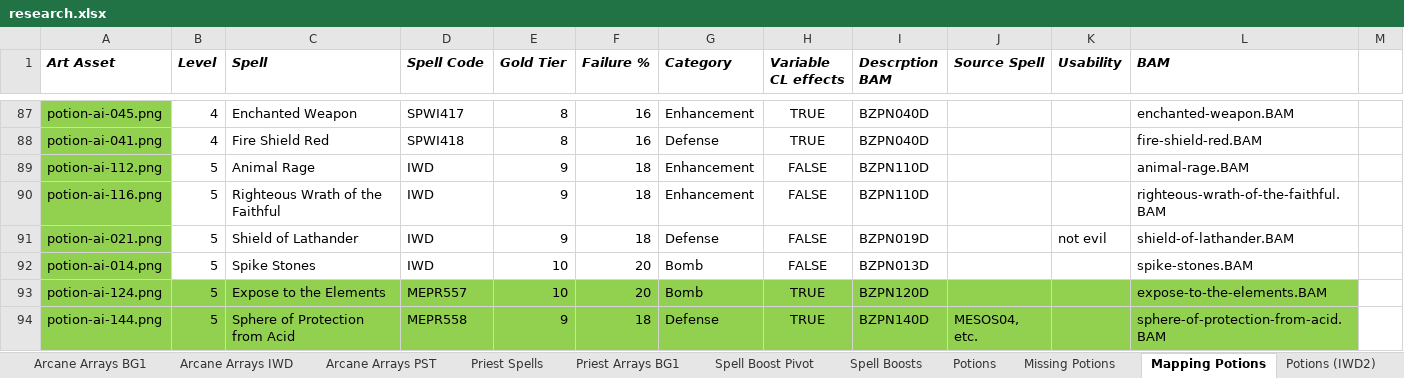
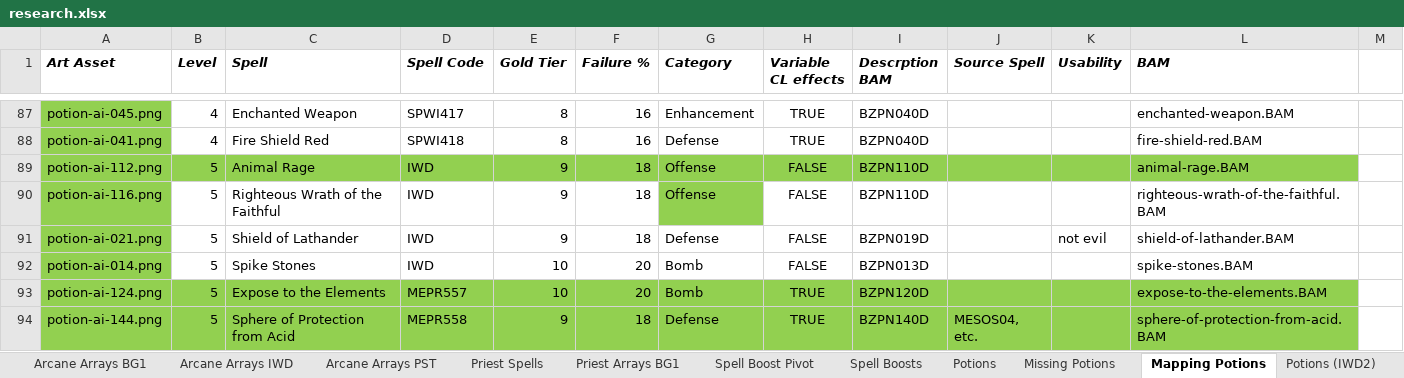
Before and after one commit to BardezAnAvatar/BGEE-Caster-Crafting, an Excel workbook: .research/research.xlsx, sheet Mapping Potions, drawn as a sheet; only a part is shown, gaps mark what is left out; values as stored, in another font and other column widths than the file's, no borders; the diff names each change by its address in the sheet, - before the commit and + after, or states it on an @@ line.

```diff
--- a/.research/research.xlsx (sheet Mapping Potions)
+++ b/.research/research.xlsx (sheet Mapping Potions)
-B89:L89 fill: none
+B89:L89 fill: #92D050
-G89:G90 (Category): Enhancement
+G89:G90 (Category): Offense
-G90 fill: none
+G90 fill: #92D050
```
Also changed, not shown: 3 other files.
